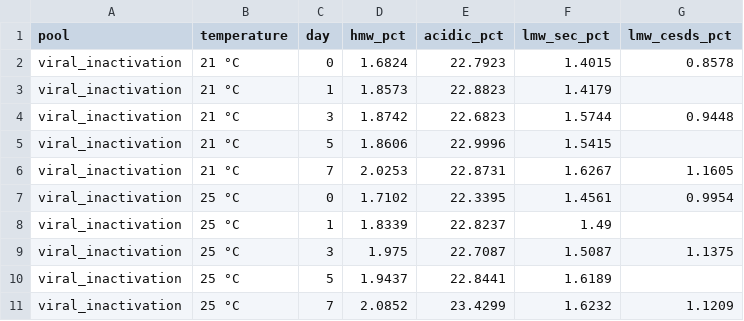
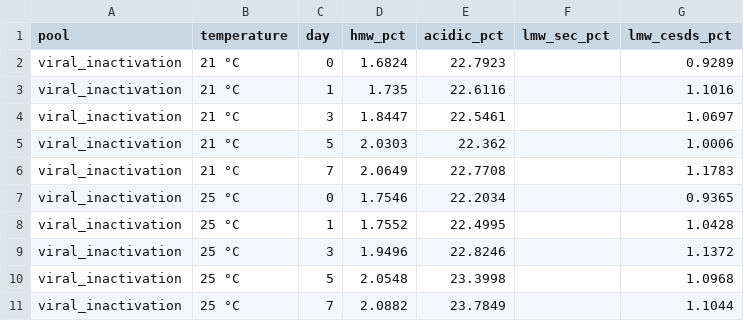
Before and after one commit to MoritzImendoerffer/synthetic_data, a CSV file: outputs/data/hold_viral_inactivation.csv, drawn as a sheet.

```diff
--- a/outputs/data/hold_viral_inactivation.csv
+++ b/outputs/data/hold_viral_inactivation.csv
@@ -1,11 +1,11 @@
 pool,temperature,day,hmw_pct,acidic_pct,lmw_sec_pct,lmw_cesds_pct
-viral_inactivation,21 °C,0,1.6824,22.7923,1.4015,0.8578
-viral_inactivation,21 °C,1,1.8573,22.8823,1.4179,
-viral_inactivation,21 °C,3,1.8742,22.6823,1.5744,0.9448
-viral_inactivation,21 °C,5,1.8606,22.9996,1.5415,
-viral_inactivation,21 °C,7,2.0253,22.8731,1.6267,1.1605
-viral_inactivation,25 °C,0,1.7102,22.3395,1.4561,0.9954
-viral_inactivation,25 °C,1,1.8339,22.8237,1.49,
-viral_inactivation,25 °C,3,1.975,22.7087,1.5087,1.1375
-viral_inactivation,25 °C,5,1.9437,22.8441,1.6189,
-viral_inactivation,25 °C,7,2.0852,23.4299,1.6232,1.1209
+viral_inactivation,21 °C,0,1.6824,22.7923,,0.9289
+viral_inactivation,21 °C,1,1.735,22.6116,,1.1016
+viral_inactivation,21 °C,3,1.8447,22.5461,,1.0697
+viral_inactivation,21 °C,5,2.0303,22.362,,1.0006
+viral_inactivation,21 °C,7,2.0649,22.7708,,1.1783
+viral_inactivation,25 °C,0,1.7546,22.2034,,0.9365
+viral_inactivation,25 °C,1,1.7552,22.4995,,1.0428
+viral_inactivation,25 °C,3,1.9496,22.8246,,1.1372
+viral_inactivation,25 °C,5,2.0548,23.3998,,1.0968
+viral_inactivation,25 °C,7,2.0882,23.7849,,1.1044
```
Also changed, not shown: outputs/data/deviations.csv, outputs/data/iac.csv, 35 other files.
